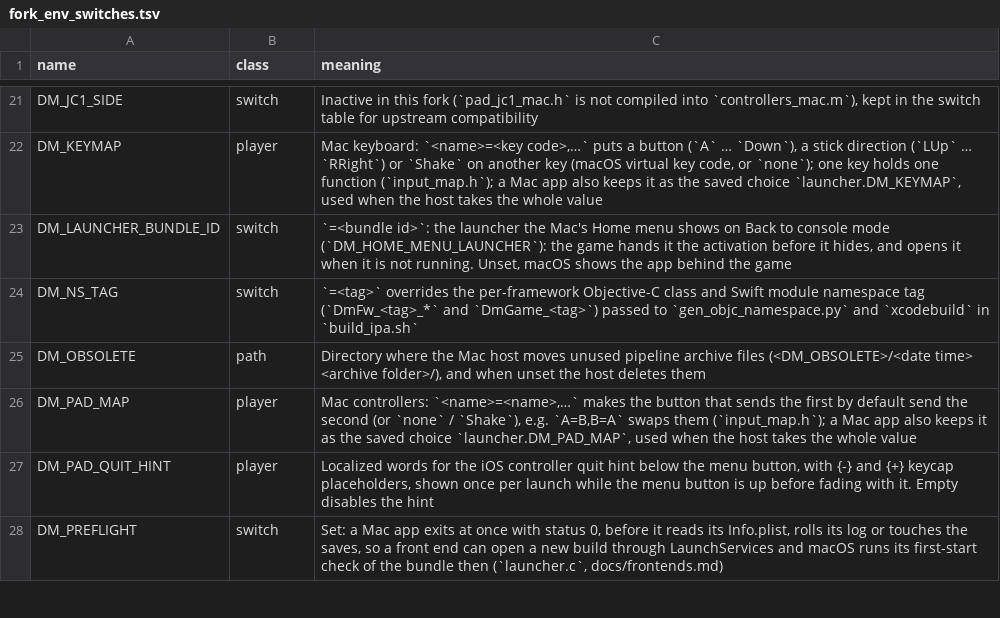
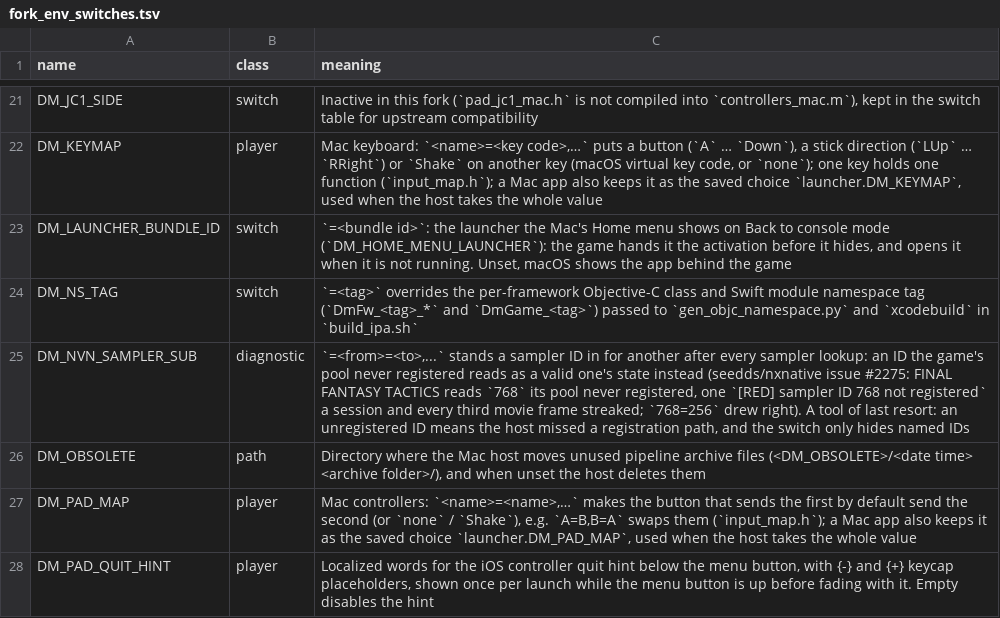
Before and after one commit to mexicanstratocaster/NX2Apple-edgy, a TSV file: patches/fork_env_switches.tsv, drawn as a sheet; only a part is shown, gaps mark what is left out; the shorter side is filled out with more unchanged rows.

Commit message:
patches: DM_NVN_SAMPLER_SUB, the opt-in stand-in for FFT's unregistered sampler ID

```diff
--- a/patches/fork_env_switches.tsv
+++ b/patches/fork_env_switches.tsv
@@ -24,2 +24,3 @@ DM_LAUNCHER_BUNDLE_ID	switch	`=<bundle id>`: the launcher the Mac's Home menu sh
 DM_NS_TAG	switch	`=<tag>` overrides the per-framework Objective-C class and Swift module namespace tag (`DmFw_<tag>_*` and `DmGame_<tag>`) passed to `gen_objc_namespace.py` and `xcodebuild` in `build_ipa.sh`
+DM_NVN_SAMPLER_SUB	diagnostic	`=<from>=<to>,...` stands a sampler ID in for another after every sampler lookup: an ID the game's pool never registered reads as a valid one's state instead (seedds/nxnative issue #2275: FINAL FANTASY TACTICS reads `768` its pool never registered, one `[RED] sampler ID 768 not registered` a session and every third movie frame streaked; `768=256` drew right). A tool of last resort: an unregistered ID means the host missed a registration path, and the switch only hides named IDs
 DM_OBSOLETE	path	Directory where the Mac host moves unused pipeline archive files (<DM_OBSOLETE>/<date time> <archive folder>/), and when unset the host deletes them
```
Also changed, not shown: 2 other files.
